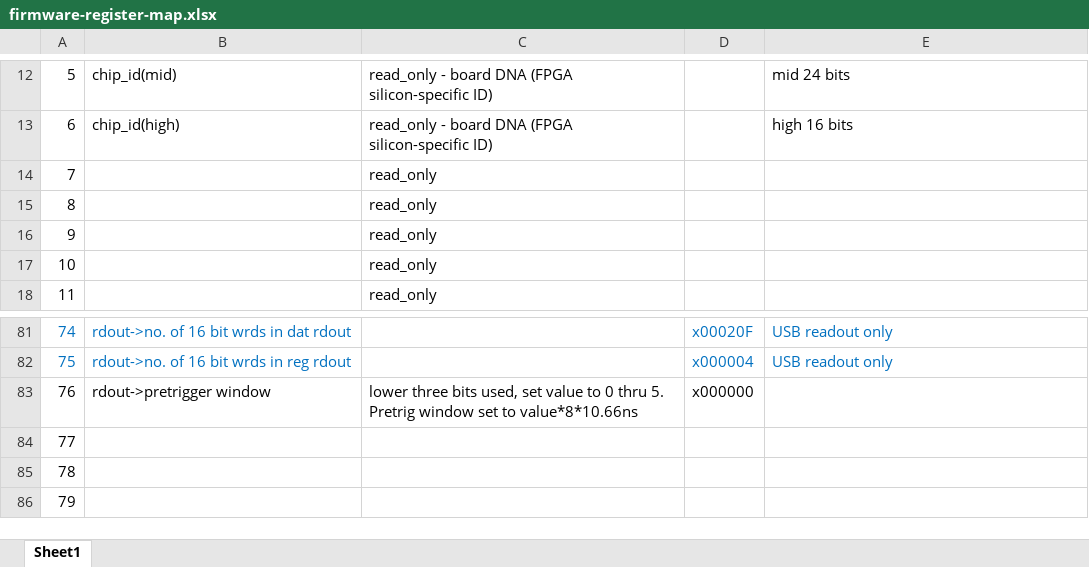
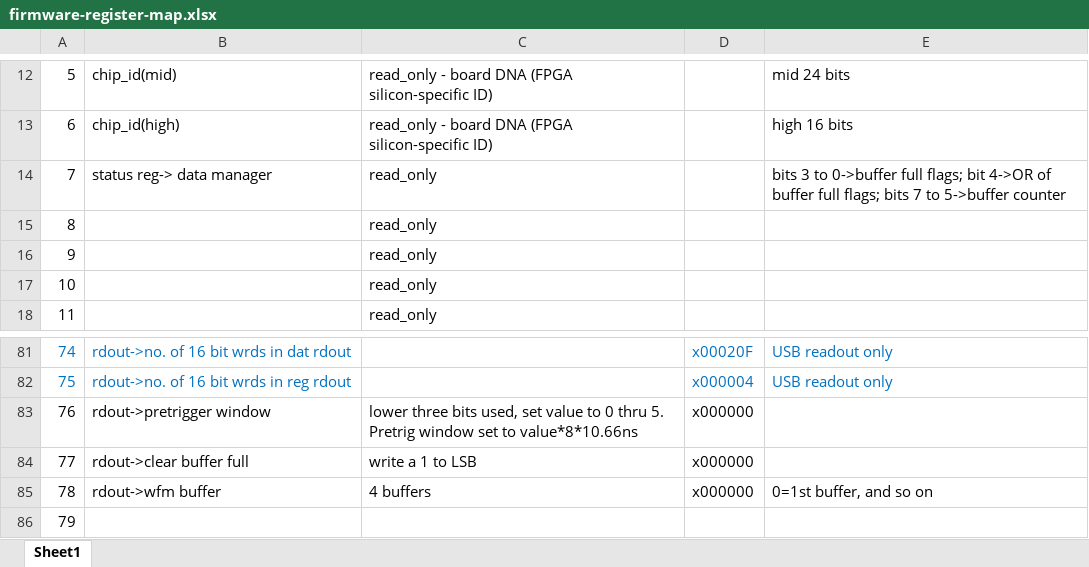
Before and after one commit to ejobe/firmware-phased-array, an Excel workbook: doc/firmware-register-map.xlsx, sheet Sheet1, drawn as a sheet; only a part is shown, gaps mark what is left out; values as stored, in another font and other column widths than the file's, no borders; the diff names each change by its address in the sheet, - before the commit and + after, or states it on an @@ line.

Commit message:
add multi-event buffering

```diff
--- a/doc/firmware-register-map.xlsx (sheet Sheet1)
+++ b/doc/firmware-register-map.xlsx (sheet Sheet1)
-B14: (empty)
+B14: status reg-> data manager
-E14: (empty)
+E14: bits 3 to 0->buffer full flags; bit 4->OR of buffer full flags; bits 7 to 5->buffer counter
-B84: (empty)
+B84: rdout->clear buffer full
-C84: (empty)
+C84: write a 1 to LSB
-D84:D85: (empty)
+D84:D85: x000000
-B85: (empty)
+B85: rdout->wfm buffer
-C85: (empty)
+C85: 4 buffers
-E85: (empty)
+E85: 0=1st buffer, and so on
```
Also changed, not shown: 6 other files.
